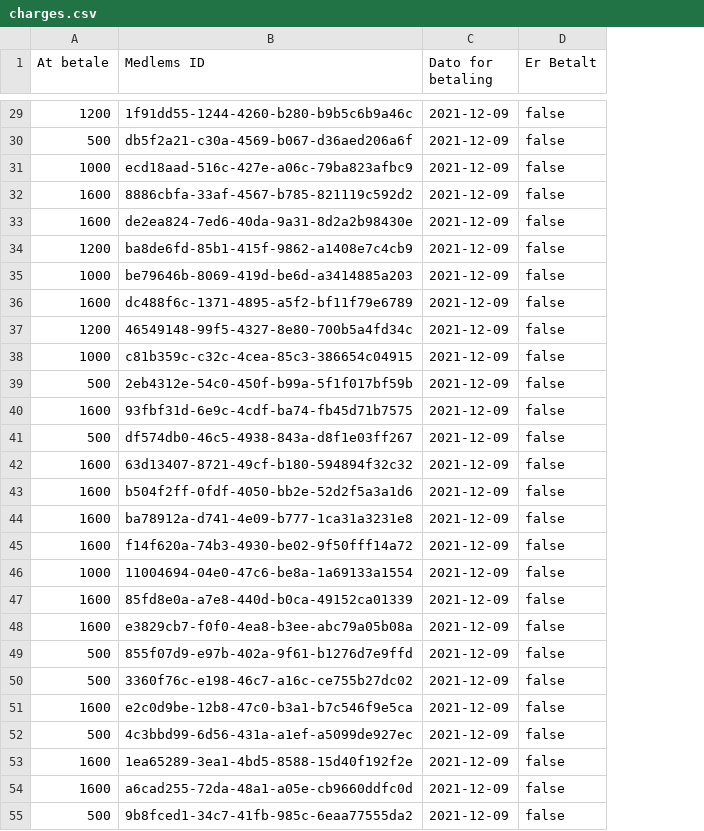
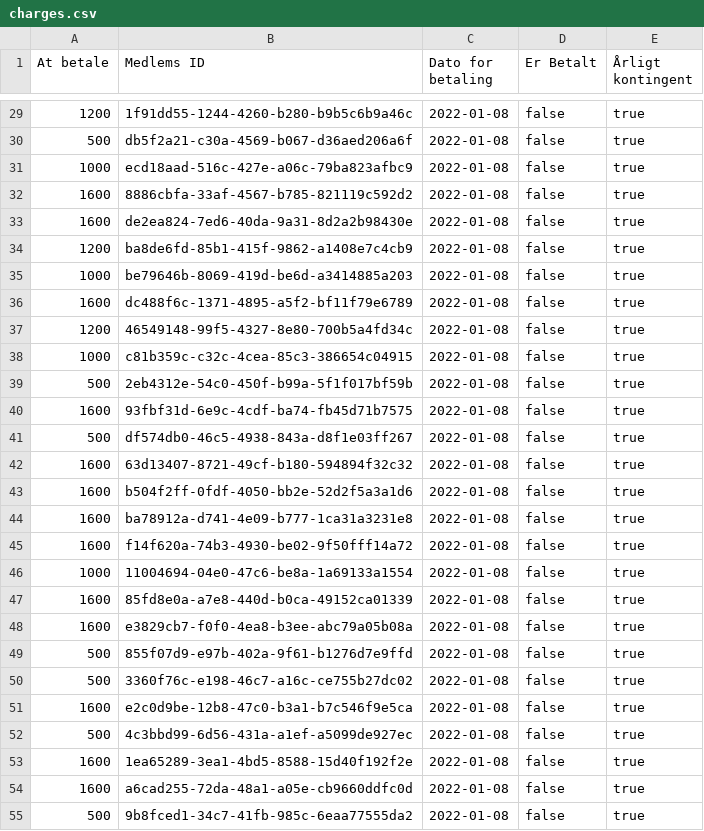
Before and after one commit to Eliot996/Delfinen-Legenderne, a CSV file: data/charges.csv, drawn as a sheet; only a part is shown, gaps mark what is left out; the diff covers the shown part only; the diff names each change by its address in the sheet, - before the commit and + after, or states it on an @@ line.

```diff
--- a/data/charges.csv
+++ b/data/charges.csv
+column E (Årligt kontingent), rows 29-55: all true
-C29:C55 (Dato for betaling): 2021-12-09
+C29:C55 (Dato for betaling): 2022-01-08
```
Also changed, not shown: 1 removed row and 53 edited cells elsewhere in this file.
